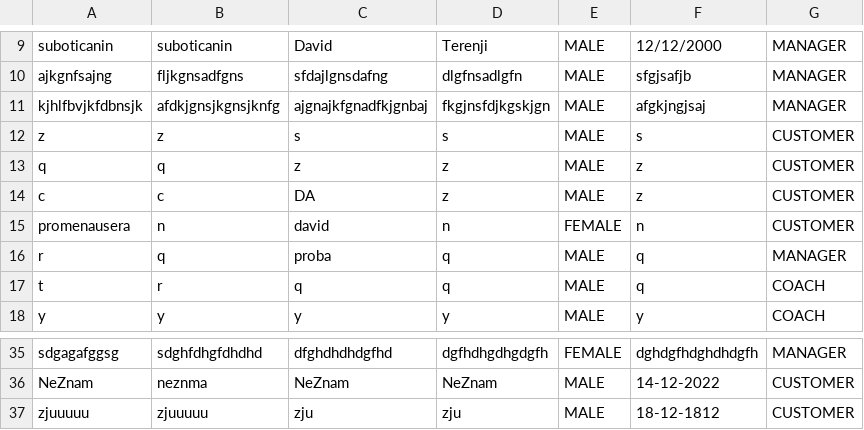
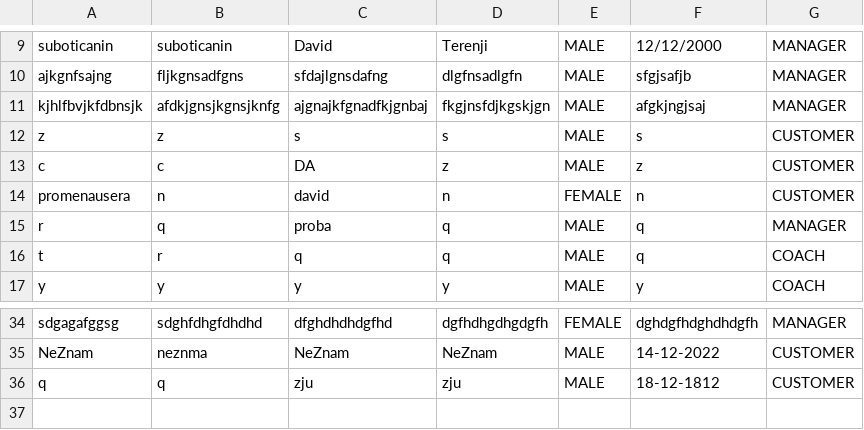
Before and after one commit to TerenjiD/Web2022, a CSV file: WebProjekat2022/webProjekat2022/static/users.csv, drawn as a sheet; only a part is shown, gaps mark what is left out.

```diff
--- a/WebProjekat2022/webProjekat2022/static/users.csv
+++ b/WebProjekat2022/webProjekat2022/static/users.csv
@@ -12,3 +12,2 @@ kjhlfbvjkfdbnsjk;afdkjgnsjkgnsjknfg;ajgnajkfgnadfkjgnbaj;fkgjnsfdjkgskjgn;MALE;a
 z;z;s;s;MALE;s;CUSTOMER
-q;q;z;z;MALE;z;CUSTOMER
 c;c;DA;z;MALE;z;CUSTOMER
@@ -36,2 +35,2 @@ sdgagafggsg;sdghfdhgfdhdhd;dfghdhdhdgfhd;dgfhdhgdhgdgfh;FEMALE;dghdgfhdghdhdgfh;
 NeZnam;neznma;NeZnam;NeZnam;MALE;14-12-2022;CUSTOMER
-zjuuuuu;zjuuuuu;zju;zju;MALE;18-12-1812;CUSTOMER
+q;q;zju;zju;MALE;18-12-1812;CUSTOMER
```
Also changed, not shown: 27 other files.
